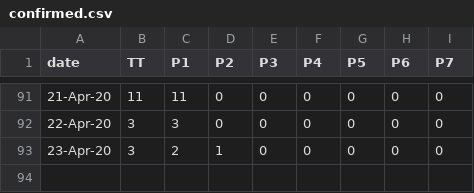
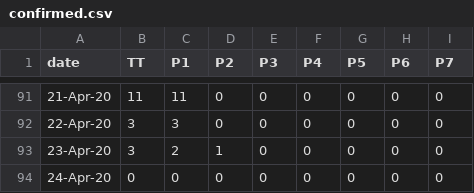
Before and after one commit to covid19Nepal/covid19-nepal-api, a CSV file: states_daily_csv/confirmed.csv, drawn as a sheet; only a part is shown, gaps mark what is left out.

Commit message:
data updated on - Fri Apr 24 11:14:30 UTC 2020

```diff
--- a/states_daily_csv/confirmed.csv
+++ b/states_daily_csv/confirmed.csv
@@ -93 +93,2 @@ date,TT,P1,P2,P3,P4,P5,P6,P7,
 23-Apr-20,3,2,1,0,0,0,0,0,
+24-Apr-20,0,0,0,0,0,0,0,0,
```
Also changed, not shown: states_daily_csv/deceased.csv, states_daily_csv/recovered.csv, 2 other files.
